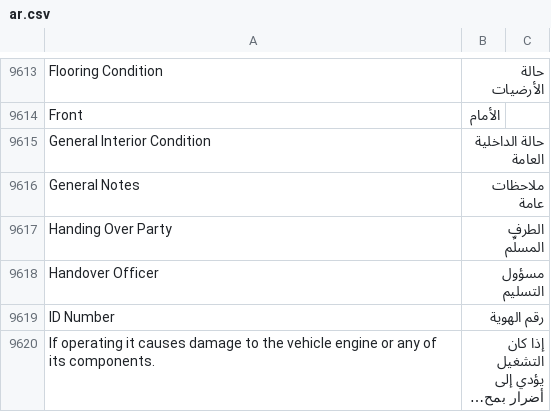
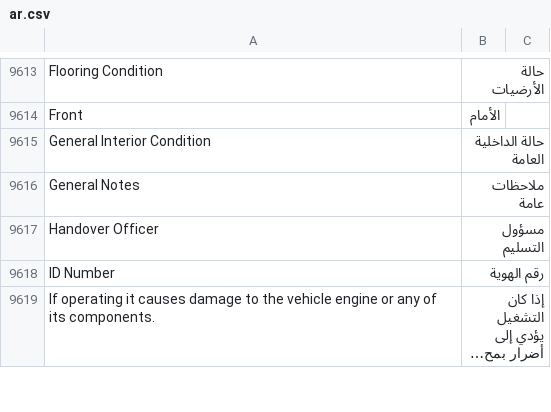
Before and after one commit to iabodysa/fleetix, a CSV file: fleetix/translations/ar.csv, drawn as a sheet; only a part is shown, gaps mark what is left out; long unchanged cells end in …; removed rows and columns are numbered as before the commit, all else as after; the diff covers the shown part only; the diff names each change by its address in the sheet, - before the commit and + after, or states it on an @@ line.

```diff
--- a/fleetix/translations/ar.csv
+++ b/fleetix/translations/ar.csv
-row 9617: Handing Over Party | الطرف المسلِّم
```
Also changed, not shown: 59 added rows elsewhere in this file, 24 other files.
